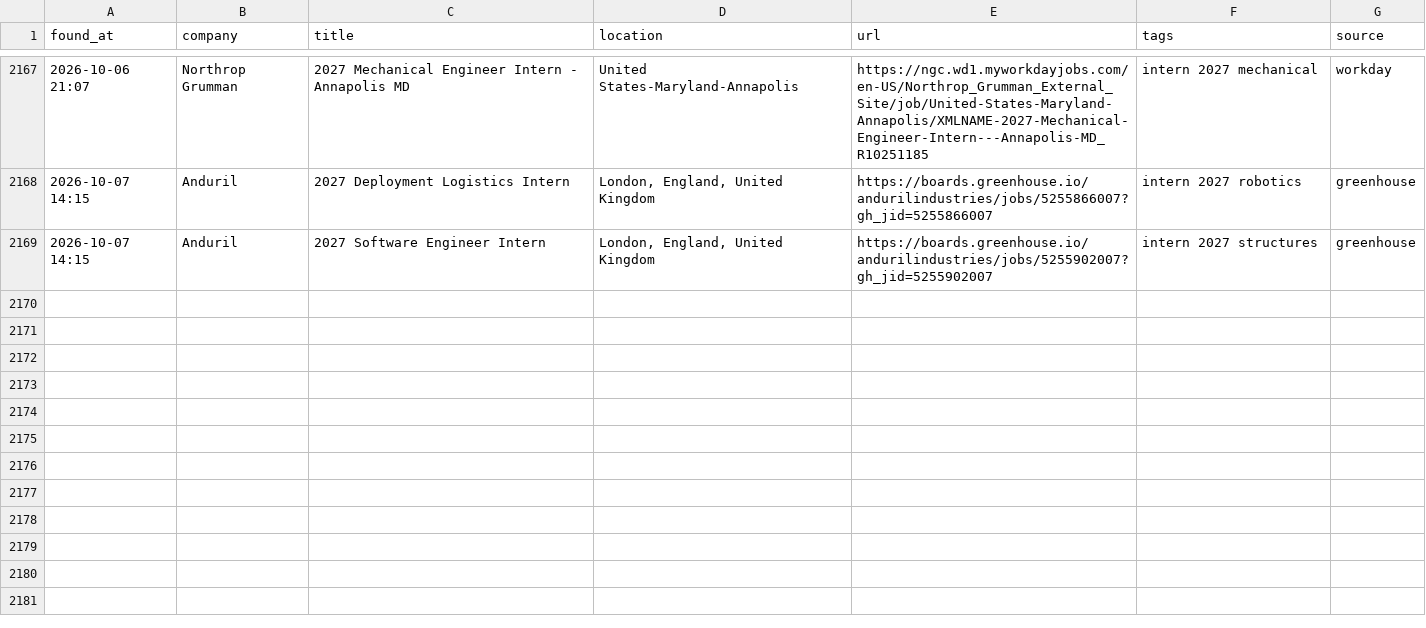
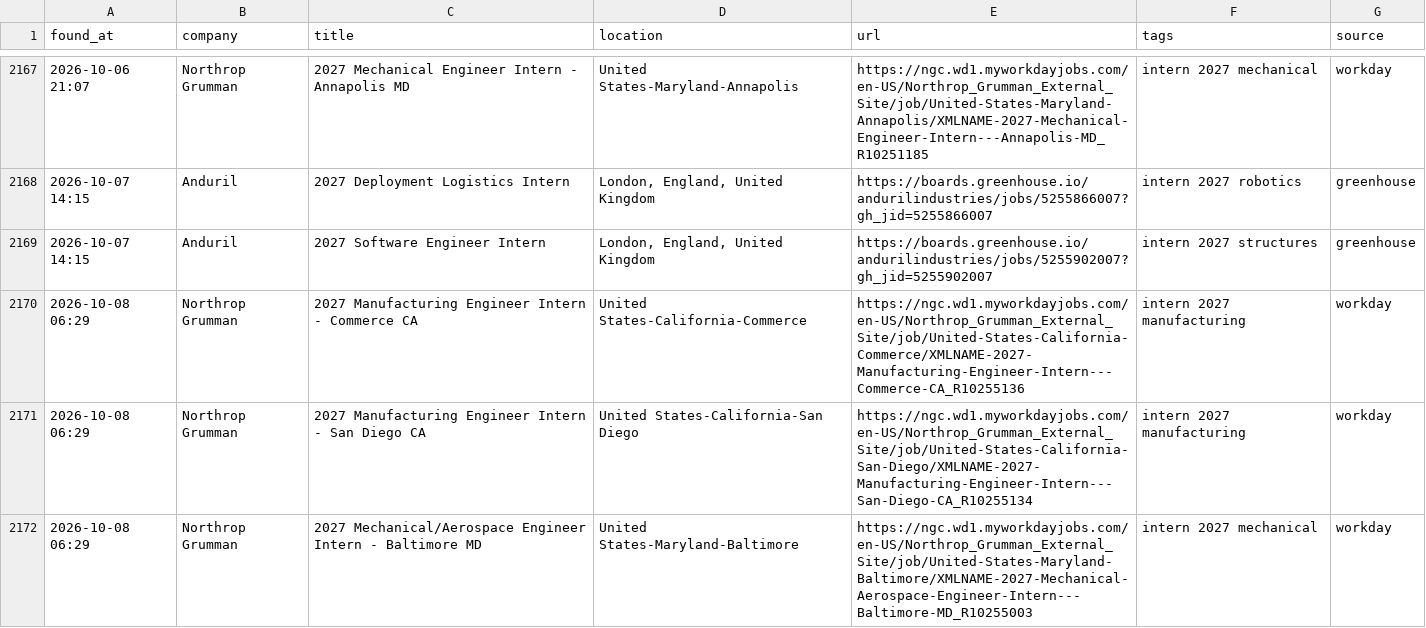
Before and after one commit to anshpatel8014-dotcom/internships, a CSV file: all_matches.csv, drawn as a sheet; only a part is shown, gaps mark what is left out.

```diff
--- a/all_matches.csv
+++ b/all_matches.csv
@@ -2169 +2169,4 @@ found_at,company,title,location,url,tags,source
 2026-10-07 14:15,Anduril,2027 Software Engineer Intern,"London, England, United Kingdom",https://boards.greenhouse.io/andurilindustries/jobs/5255902007?gh_jid=5255902007,intern 2027 structures,greenhouse
+2026-10-08 06:29,Northrop Grumman,2027 Manufacturing Engineer Intern - Commerce CA,United States-California-Commerce,https://ngc.wd1.myworkdayjobs.com/en-US/Northrop_Grumman_External_Site/job/United-States-California-Commerce/XMLNAME-2027-Manufacturing-Engineer-Intern---Commerce-CA_R10255136,intern 2027 manufacturing,workday
+2026-10-08 06:29,Northrop Grumman,2027 Manufacturing Engineer Intern - San Diego CA,United States-California-San Diego,https://ngc.wd1.myworkdayjobs.com/en-US/Northrop_Grumman_External_Site/job/United-States-California-San-Diego/XMLNAME-2027-Manufacturing-Engineer-Intern---San-Diego-CA_R10255134,intern 2027 manufacturing,workday
+2026-10-08 06:29,Northrop Grumman,2027 Mechanical/Aerospace Engineer Intern - Baltimore MD,United States-Maryland-Baltimore,https://ngc.wd1.myworkdayjobs.com/en-US/Northrop_Grumman_External_Site/job/United-States-Maryland-Baltimore/XMLNAME-2027-Mechanical-Aerospace-Engineer-Intern---Baltimore-MD_R10255003,intern 2027 mechanical,workday
```
Also changed, not shown: 2 other files.
